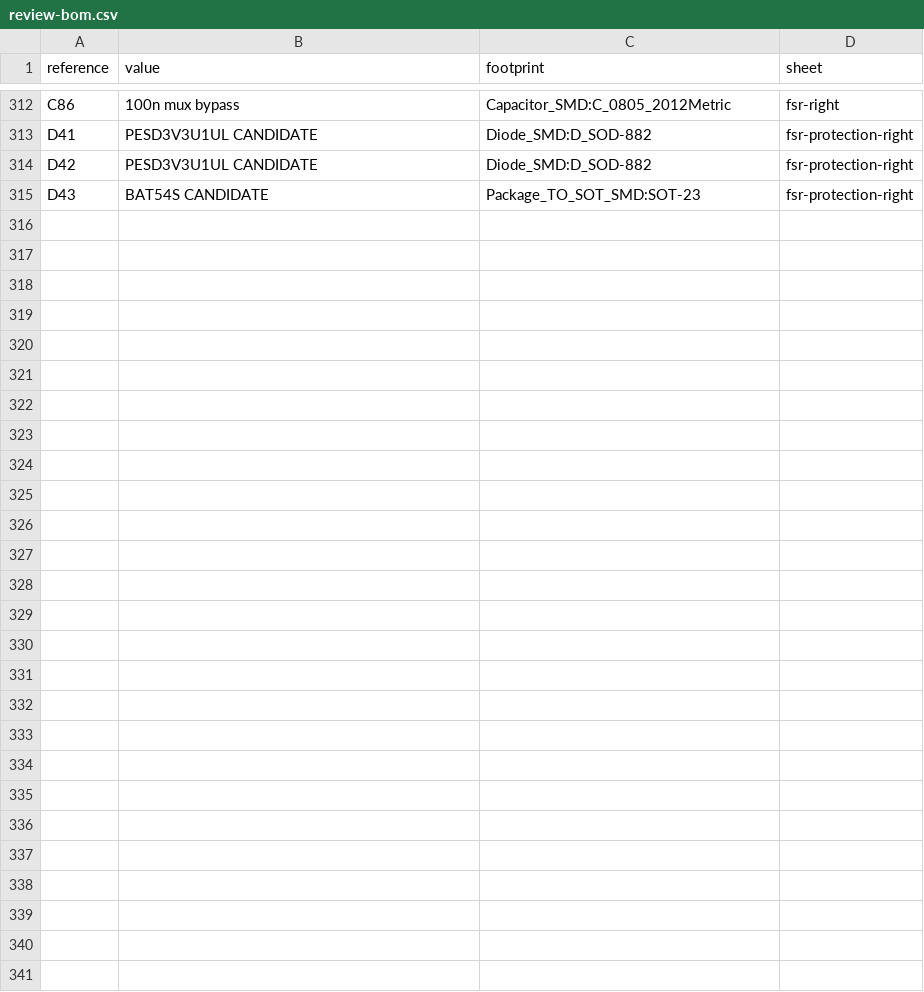
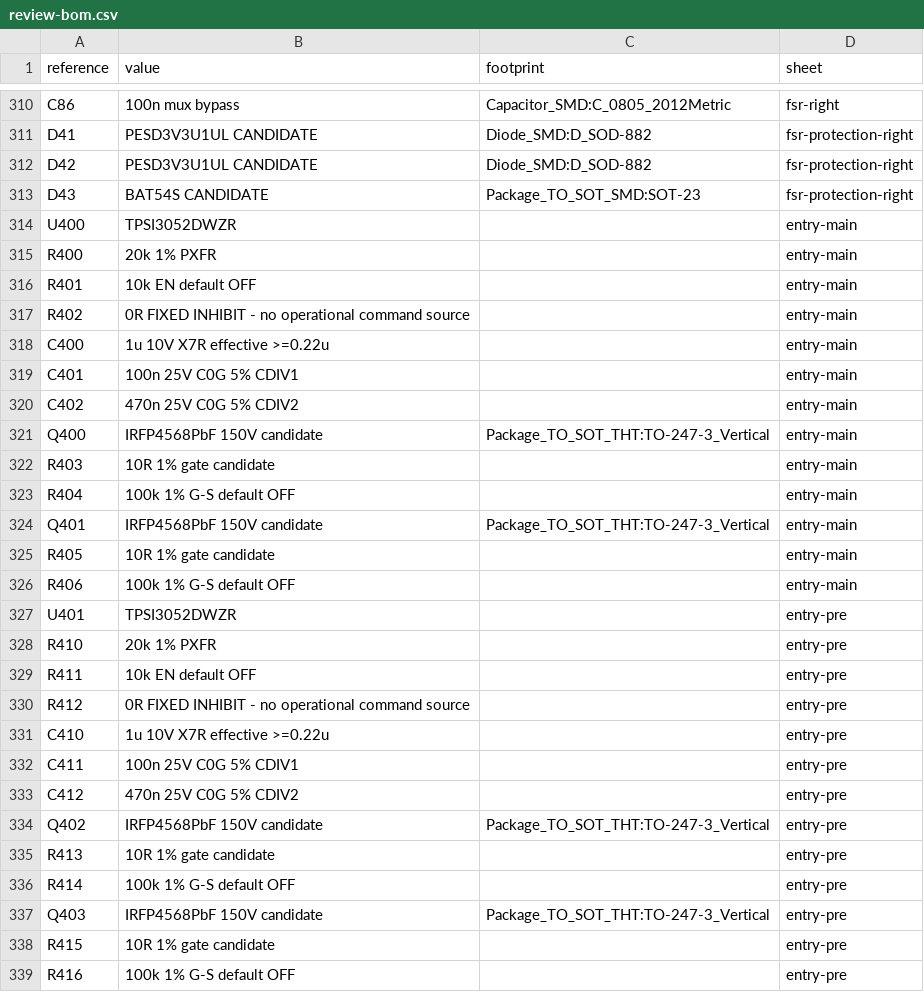
Before and after one commit to felixfelix-bot/cycle-without-chain, a CSV file: hardware/powerboard-reva/review-bom.csv, drawn as a sheet; only a part is shown, gaps mark what is left out; the diff covers the shown part only; the diff names each change by its address in the sheet, - before the commit and + after, or states it on an @@ line.

```diff
--- a/hardware/powerboard-reva/review-bom.csv
+++ b/hardware/powerboard-reva/review-bom.csv
+row 314: U400 | TPSI3052DWZR |  | entry-main
+row 315: R400 | 20k 1% PXFR |  | entry-main
+row 316: R401 | 10k EN default OFF |  | entry-main
+row 317: R402 | 0R FIXED INHIBIT - no operational command source |  | entry-main
+row 318: C400 | 1u 10V X7R effective >=0.22u |  | entry-main
+row 319: C401 | 100n 25V C0G 5% CDIV1 |  | entry-main
+row 320: C402 | 470n 25V C0G 5% CDIV2 |  | entry-main
+row 321: Q400 | IRFP4568PbF 150V candidate | Package_TO_SOT_THT:TO-247-3_Vertical | entry-main
+row 322: R403 | 10R 1% gate candidate |  | entry-main
+row 323: R404 | 100k 1% G-S default OFF |  | entry-main
+row 324: Q401 | IRFP4568PbF 150V candidate | Package_TO_SOT_THT:TO-247-3_Vertical | entry-main
+row 325: R405 | 10R 1% gate candidate |  | entry-main
+row 326: R406 | 100k 1% G-S default OFF |  | entry-main
+row 327: U401 | TPSI3052DWZR |  | entry-pre
+row 328: R410 | 20k 1% PXFR |  | entry-pre
+row 329: R411 | 10k EN default OFF |  | entry-pre
+row 330: R412 | 0R FIXED INHIBIT - no operational command source |  | entry-pre
+row 331: C410 | 1u 10V X7R effective >=0.22u |  | entry-pre
+row 332: C411 | 100n 25V C0G 5% CDIV1 |  | entry-pre
+row 333: C412 | 470n 25V C0G 5% CDIV2 |  | entry-pre
+row 334: Q402 | IRFP4568PbF 150V candidate | Package_TO_SOT_THT:TO-247-3_Vertical | entry-pre
+row 335: R413 | 10R 1% gate candidate |  | entry-pre
+row 336: R414 | 100k 1% G-S default OFF |  | entry-pre
+row 337: Q403 | IRFP4568PbF 150V candidate | Package_TO_SOT_THT:TO-247-3_Vertical | entry-pre
+row 338: R415 | 10R 1% gate candidate |  | entry-pre
+row 339: R416 | 100k 1% G-S default OFF |  | entry-pre
```
Also changed, not shown: 2 removed rows and 1 edited cell elsewhere in this file, hardware/powerboard-reva/pin-net-map.csv, 52 other files.
